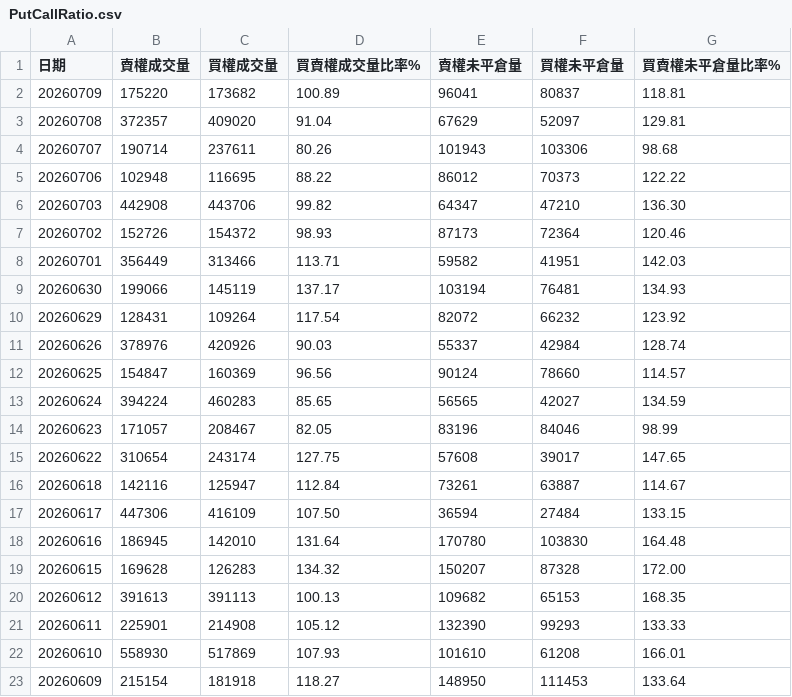
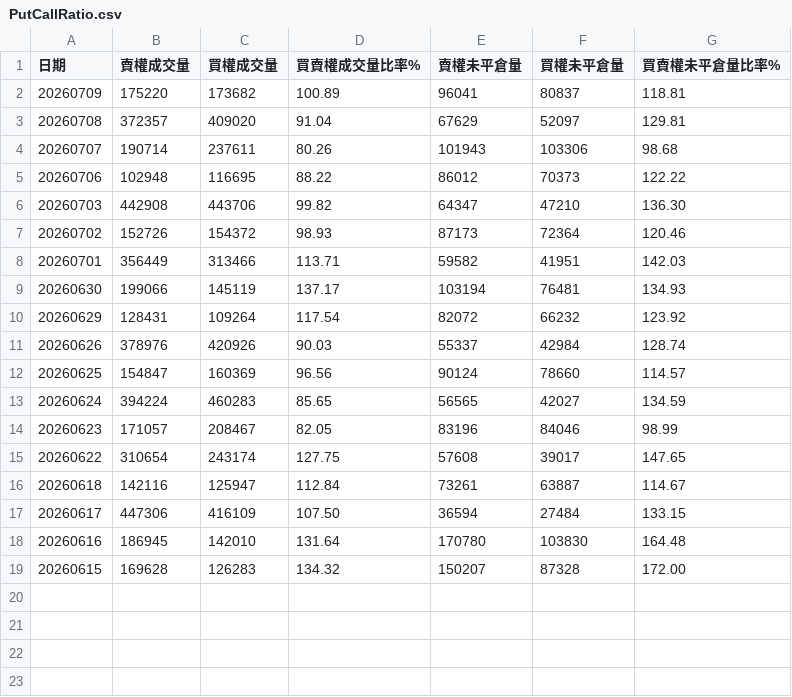
Before and after one commit to Conan-try/Taiwan-number-one, a CSV file: data/raw/PutCallRatio.csv, drawn as a sheet; the diff names each change by its address in the sheet, - before the commit and + after, or states it on an @@ line.

```diff
--- a/data/raw/PutCallRatio.csv
+++ b/data/raw/PutCallRatio.csv
-row 20: 20260612 | 391613 | 391113 | 100.13 | 109682 | 65153 | 168.35
-row 21: 20260611 | 225901 | 214908 | 105.12 | 132390 | 99293 | 133.33
-row 22: 20260610 | 558930 | 517869 | 107.93 | 101610 | 61208 | 166.01
-row 23: 20260609 | 215154 | 181918 | 118.27 | 148950 | 111453 | 133.64
```
Also changed, not shown: 3 other files.
